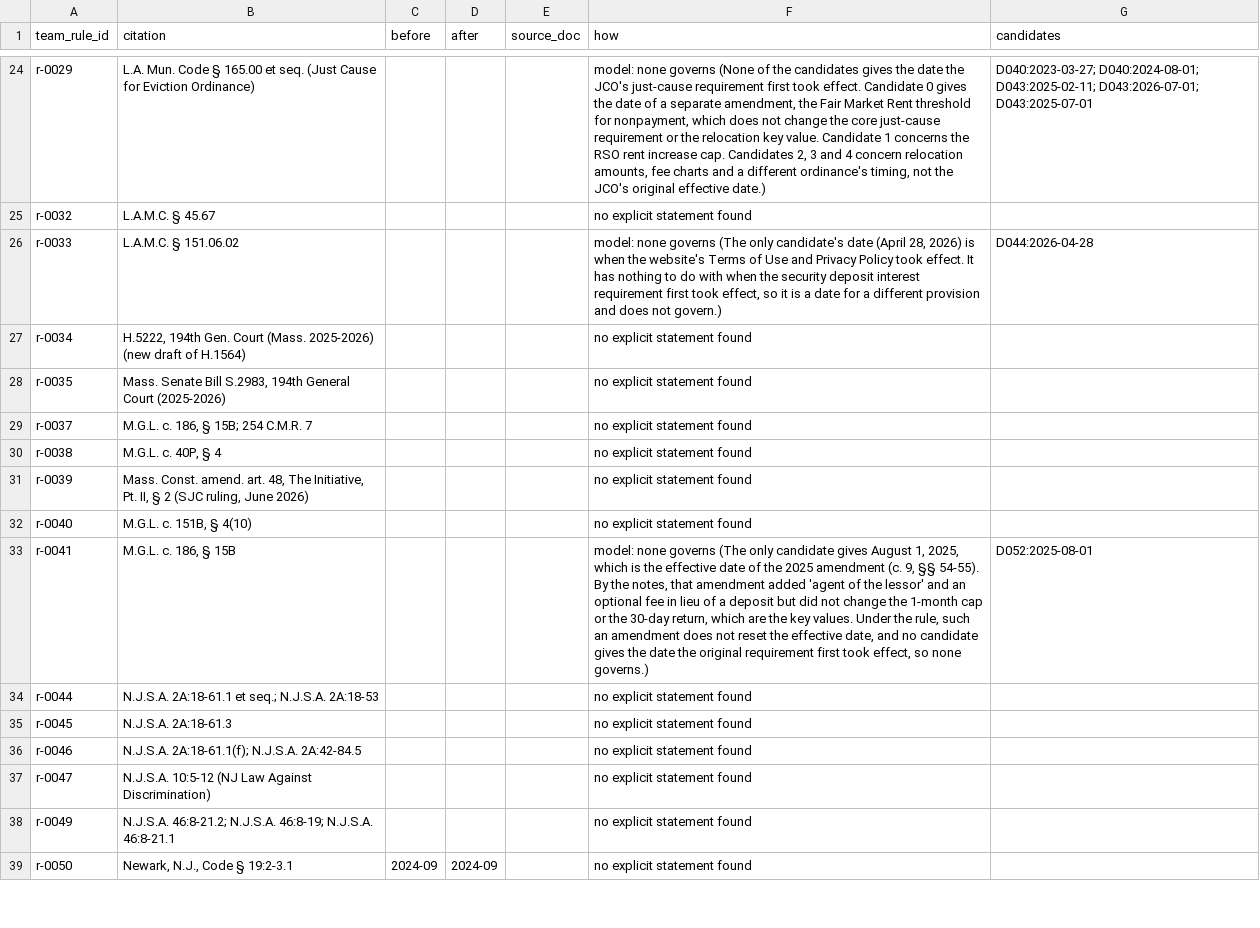
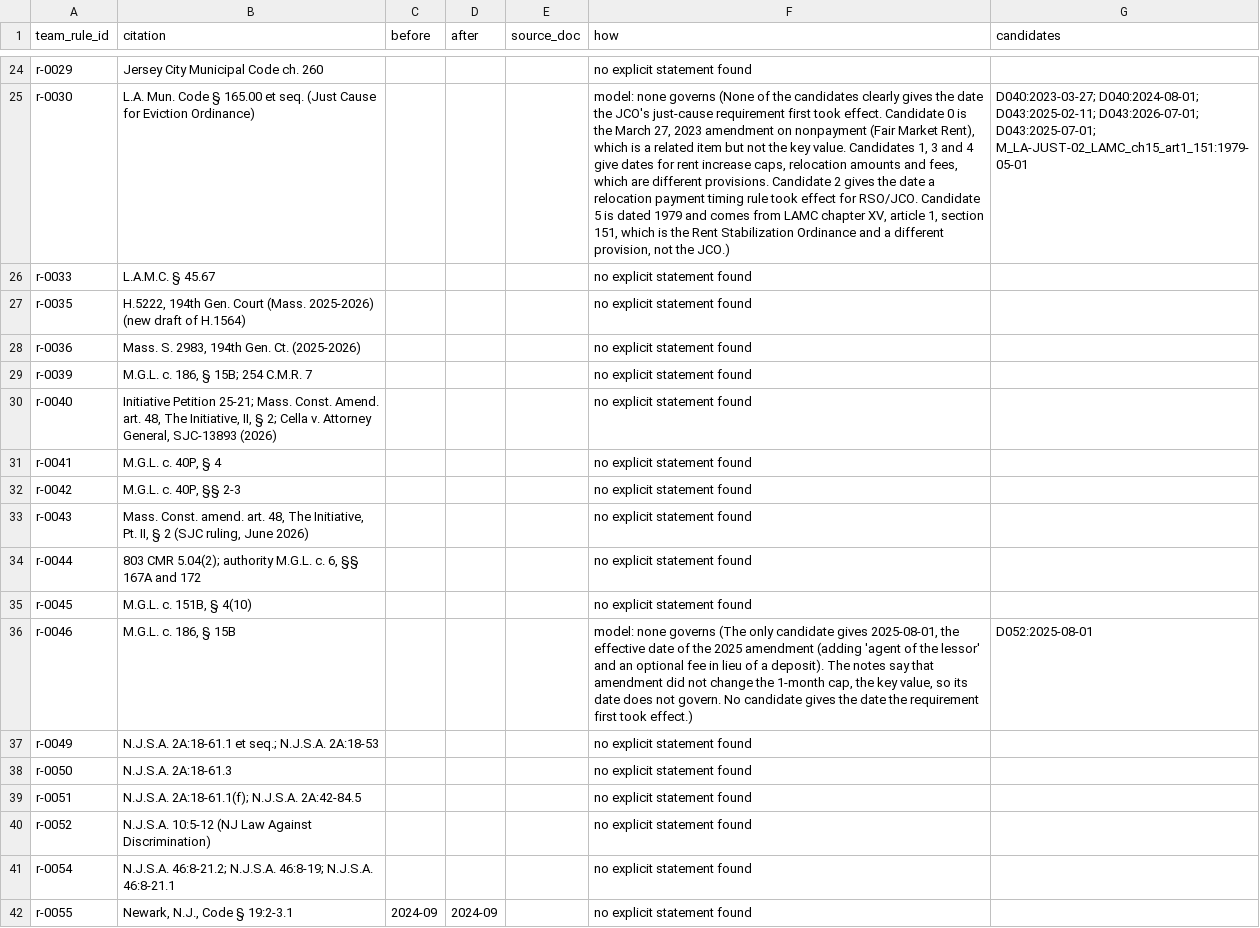
Before and after one commit to Hamzaslam1996/statute-street, a CSV file: out/date_resolve_log.csv, drawn as a sheet; only a part is shown, gaps mark what is left out; removed rows and columns are numbered as before the commit, all else as after; the diff covers the shown part only; the diff names each change by its address in the sheet, - before the commit and + after, or states it on an @@ line.

```diff
--- a/out/date_resolve_log.csv
+++ b/out/date_resolve_log.csv
-B24 (citation): L.A. Mun. Code § 165.00 et seq. (Just Cause for Eviction Ordinance)
+B24 (citation): Jersey City Municipal Code ch. 260
-F24 (how): model: none governs (None of the candidates gives the date the JCO's just-cause requirement first took effect. Candidate 0 gives the date of a separate amendment, the Fair Market Rent threshold for nonpayment, which does not change the core just-cause requirement or the relocation key value. Candidate 1 concerns the RSO rent increase cap. Candidates 2, 3 and 4 concern relocation amounts, fee charts and a different ordinance's timing, not the JCO's original effective date.)
+F24 (how): no explicit statement found
-G24 (candidates): D040:2023-03-27; D040:2024-08-01; D043:2025-02-11; D043:2026-07-01; D043:2025-07-01
+G24 (candidates): (empty)
-row 25: r-0032 | L.A.M.C. § 45.67 |  |  |  | no explicit statement found
+row 25: r-0030 | L.A. Mun. Code § 165.00 et seq. (Just Cause for Eviction Ordinance) |  |  |  | model: none governs (None of the candidates clearly gives the date the JCO's just-cause requirement first took effect. Candidate 0 is the March 27, 2023 amendment on nonpayment (Fair Market Rent), which is a related item but not the key value. Candidates 1, 3 and 4 give dates for rent increase caps, relocation amounts and fees, which are different provisions. Candidate 2 gives the date a relocation payment timing rule took effect for RSO/JCO. Candidate 5 is dated 1979 and comes from LAMC chapter XV, article 1, section 151, which is the Rent Stabilization Ordinance and a different provision, not the JCO.) | D040:2023-03-27; D040:2024-08-01; D043:2025-02-11; D043:2026-07-01; D043:2025-07-01; M_LA-JUST-02_LAMC_ch15_art1_151:1979-05-01
-B26 (citation): L.A.M.C. § 151.06.02
+B26 (citation): L.A.M.C. § 45.67
-F26 (how): model: none governs (The only candidate's date (April 28, 2026) is when the website's Terms of Use and Privacy Policy took effect. It has nothing to do with when the security deposit interest requirement first took effect, so it is a date for a different provision and does not govern.)
+F26 (how): no explicit statement found
-G26 (candidates): D044:2026-04-28
+G26 (candidates): (empty)
-row 27: r-0034 | H.5222, 194th Gen. Court (Mass. 2025-2026) (new draft of H.1564) |  |  |  | no explicit statement found
-B27 (citation): Mass. Senate Bill S.2983, 194th General Court (2025-2026)
+B27 (citation): H.5222, 194th Gen. Court (Mass. 2025-2026) (new draft of H.1564)
-A28 (team_rule_id): r-0037
+A28 (team_rule_id): r-0036
-B28 (citation): M.G.L. c. 186, § 15B; 254 C.M.R. 7
+B28 (citation): Mass. S. 2983, 194th Gen. Ct. (2025-2026)
-row 30: r-0038 | M.G.L. c. 40P, § 4 |  |  |  | no explicit statement found
-B29 (citation): Mass. Const. amend. art. 48, The Initiative, Pt. II, § 2 (SJC ruling, June 2026)
+B29 (citation): M.G.L. c. 186, § 15B; 254 C.M.R. 7
-B30 (citation): M.G.L. c. 151B, § 4(10)
+B30 (citation): Initiative Petition 25-21; Mass. Const. Amend. art. 48, The Initiative, II, § 2; Cella v. Attorney General, SJC-13893 (2026)
-B31 (citation): M.G.L. c. 186, § 15B
+B31 (citation): M.G.L. c. 40P, § 4
-F31 (how): model: none governs (The only candidate gives August 1, 2025, which is the effective date of the 2025 amendment (c. 9, §§ 54-55). By the notes, that amendment added 'agent of the lessor' and an optional fee in lieu of a deposit but did not change the 1-month cap or the 30-day return, which are the key values. Under the rule, such an amendment does not reset the effective date, and no candidate gives the date the original requirement first took effect, so none governs.)
+F31 (how): no explicit statement found
-G31 (candidates): D052:2025-08-01
+G31 (candidates): (empty)
+row 32: r-0042 | M.G.L. c. 40P, §§ 2-3 |  |  |  | no explicit statement found
+row 33: r-0043 | Mass. Const. amend. art. 48, The Initiative, Pt. II, § 2 (SJC ruling, June 2026) |  |  |  | no explicit statement found
-B34 (citation): N.J.S.A. 2A:18-61.1 et seq.; N.J.S.A. 2A:18-53
+B34 (citation): 803 CMR 5.04(2); authority M.G.L. c. 6, §§ 167A and 172
-B35 (citation): N.J.S.A. 2A:18-61.3
+B35 (citation): M.G.L. c. 151B, § 4(10)
-B36 (citation): N.J.S.A. 2A:18-61.1(f); N.J.S.A. 2A:42-84.5
+B36 (citation): M.G.L. c. 186, § 15B
-F36 (how): no explicit statement found
+F36 (how): model: none governs (The only candidate gives 2025-08-01, the effective date of the 2025 amendment (adding 'agent of the lessor' and an optional fee in lieu of a deposit). The notes say that amendment did not change the 1-month cap, the key value, so its date does not govern. No candidate gives the date the requirement first took effect.)
-G36 (candidates): (empty)
+G36 (candidates): D052:2025-08-01
-row 37: r-0047 | N.J.S.A. 10:5-12 (NJ Law Against Discrimination) |  |  |  | no explicit statement found
-B37 (citation): N.J.S.A. 46:8-21.2; N.J.S.A. 46:8-19; N.J.S.A. 46:8-21.1
+B37 (citation): N.J.S.A. 2A:18-61.1 et seq.; N.J.S.A. 2A:18-53
+row 38: r-0050 | N.J.S.A. 2A:18-61.3 |  |  |  | no explicit statement found
+row 39: r-0051 | N.J.S.A. 2A:18-61.1(f); N.J.S.A. 2A:42-84.5 |  |  |  | no explicit statement found
+row 40: r-0052 | N.J.S.A. 10:5-12 (NJ Law Against Discrimination) |  |  |  | no explicit statement found
+row 41: r-0054 | N.J.S.A. 46:8-21.2; N.J.S.A. 46:8-19; N.J.S.A. 46:8-21.1 |  |  |  | no explicit statement found
-A42 (team_rule_id): r-0050
+A42 (team_rule_id): r-0055
```
Also changed, not shown: 1 added row and 36 edited cells elsewhere in this file, corpus_supplementary/capture_log.csv, out/dedupe_log.csv, 41 other files.
